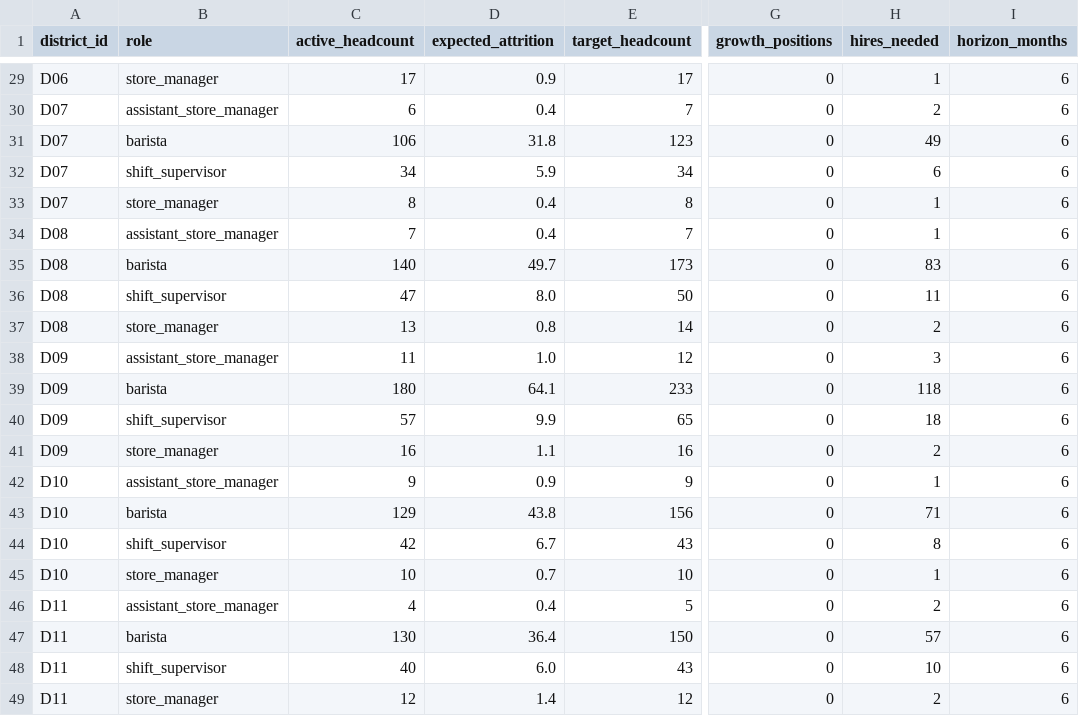
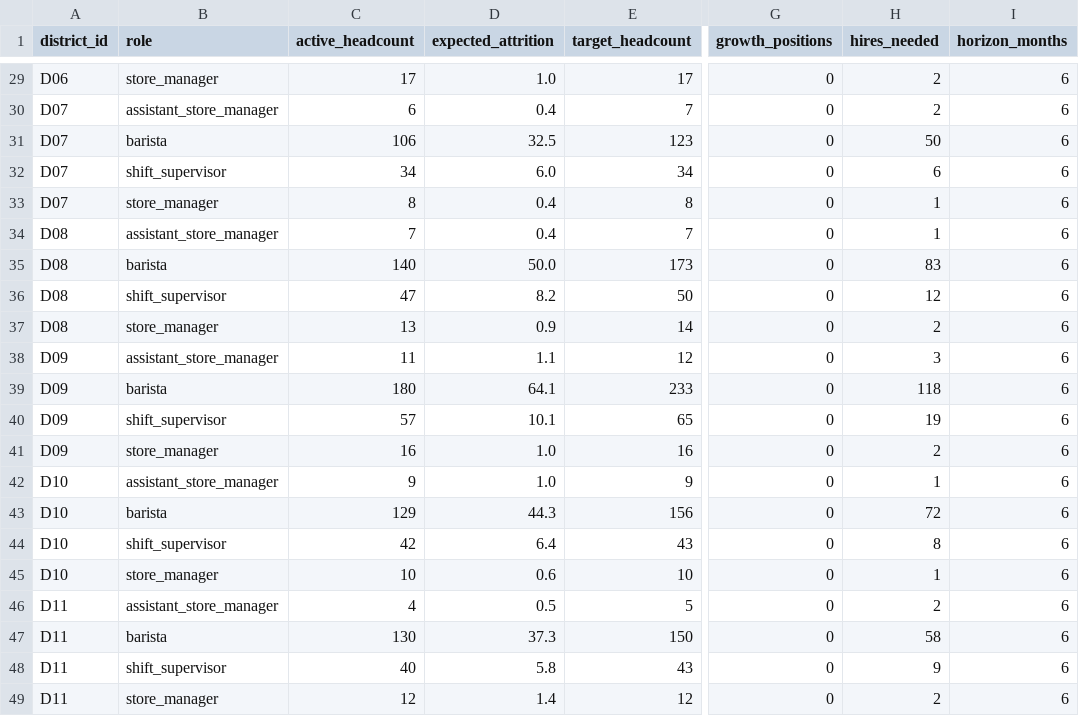
Before and after one commit to immu4989/retail-workforce-analytics, a CSV file: reports/hiring_plan_6m.csv, drawn as a sheet; only a part is shown, gaps mark what is left out; the diff covers the shown part only; the diff names each change by its address in the sheet, - before the commit and + after, or states it on an @@ line.

```diff
--- a/reports/hiring_plan_6m.csv
+++ b/reports/hiring_plan_6m.csv
-D29 (expected_attrition): 0.9
+D29 (expected_attrition): 1.0
-H29 (hires_needed): 1
+H29 (hires_needed): 2
-D31 (expected_attrition): 31.8
+D31 (expected_attrition): 32.5
-H31 (hires_needed): 49
+H31 (hires_needed): 50
-D32 (expected_attrition): 5.9
+D32 (expected_attrition): 6.0
-D35 (expected_attrition): 49.7
+D35 (expected_attrition): 50.0
-D36 (expected_attrition): 8.0
+D36 (expected_attrition): 8.2
-H36 (hires_needed): 11
+H36 (hires_needed): 12
-D37 (expected_attrition): 0.8
+D37 (expected_attrition): 0.9
-D38 (expected_attrition): 1.0
+D38 (expected_attrition): 1.1
-D40 (expected_attrition): 9.9
+D40 (expected_attrition): 10.1
-H40 (hires_needed): 18
+H40 (hires_needed): 19
-D41 (expected_attrition): 1.1
+D41 (expected_attrition): 1.0
-D42 (expected_attrition): 0.9
+D42 (expected_attrition): 1.0
-D43 (expected_attrition): 43.8
+D43 (expected_attrition): 44.3
-H43 (hires_needed): 71
+H43 (hires_needed): 72
-D44 (expected_attrition): 6.7
+D44 (expected_attrition): 6.4
-D45 (expected_attrition): 0.7
+D45 (expected_attrition): 0.6
-D46 (expected_attrition): 0.4
+D46 (expected_attrition): 0.5
-D47 (expected_attrition): 36.4
+D47 (expected_attrition): 37.3
-H47 (hires_needed): 57
+H47 (hires_needed): 58
-D48 (expected_attrition): 6.0
+D48 (expected_attrition): 5.8
-H48 (hires_needed): 10
+H48 (hires_needed): 9
```
Also changed, not shown: 27 edited cells elsewhere in this file, reports/drivers_hourly_6m.csv, reports/headcount_validation_6m.csv, 30 other files.
